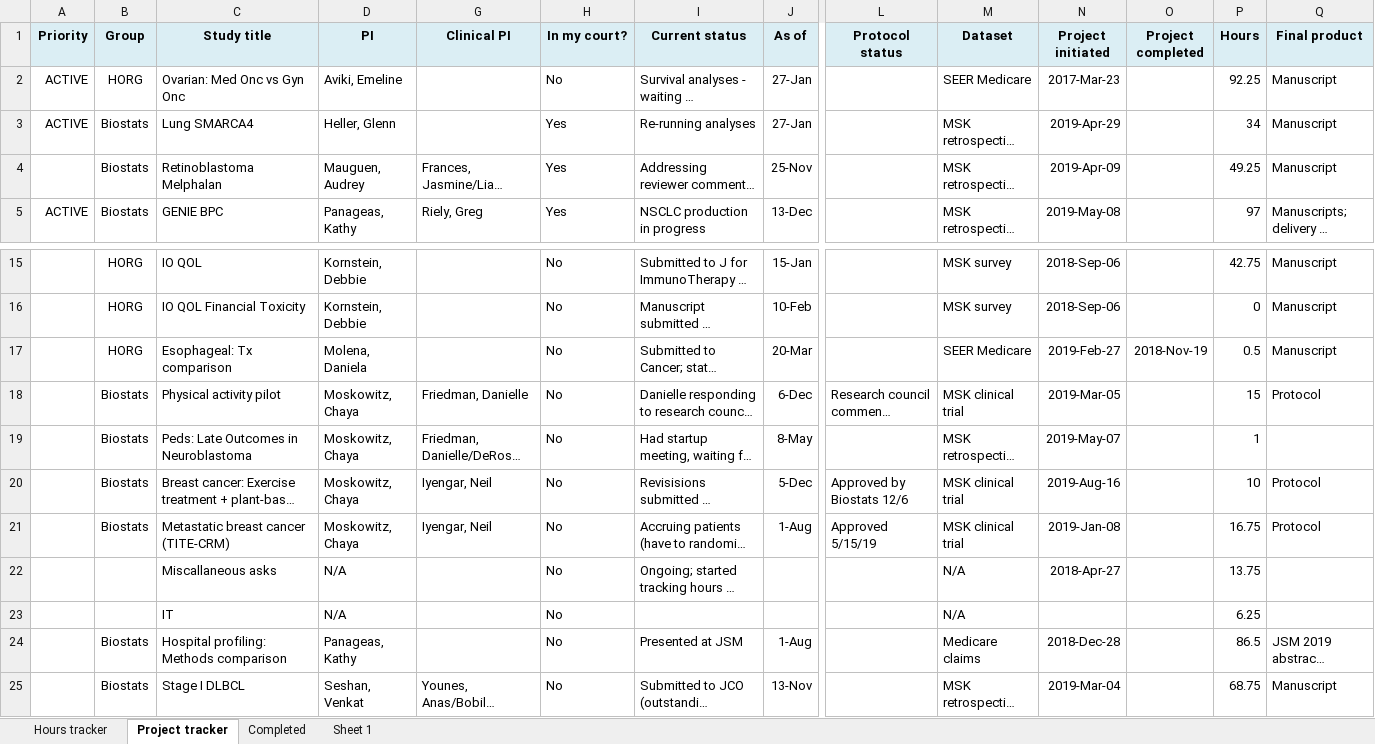
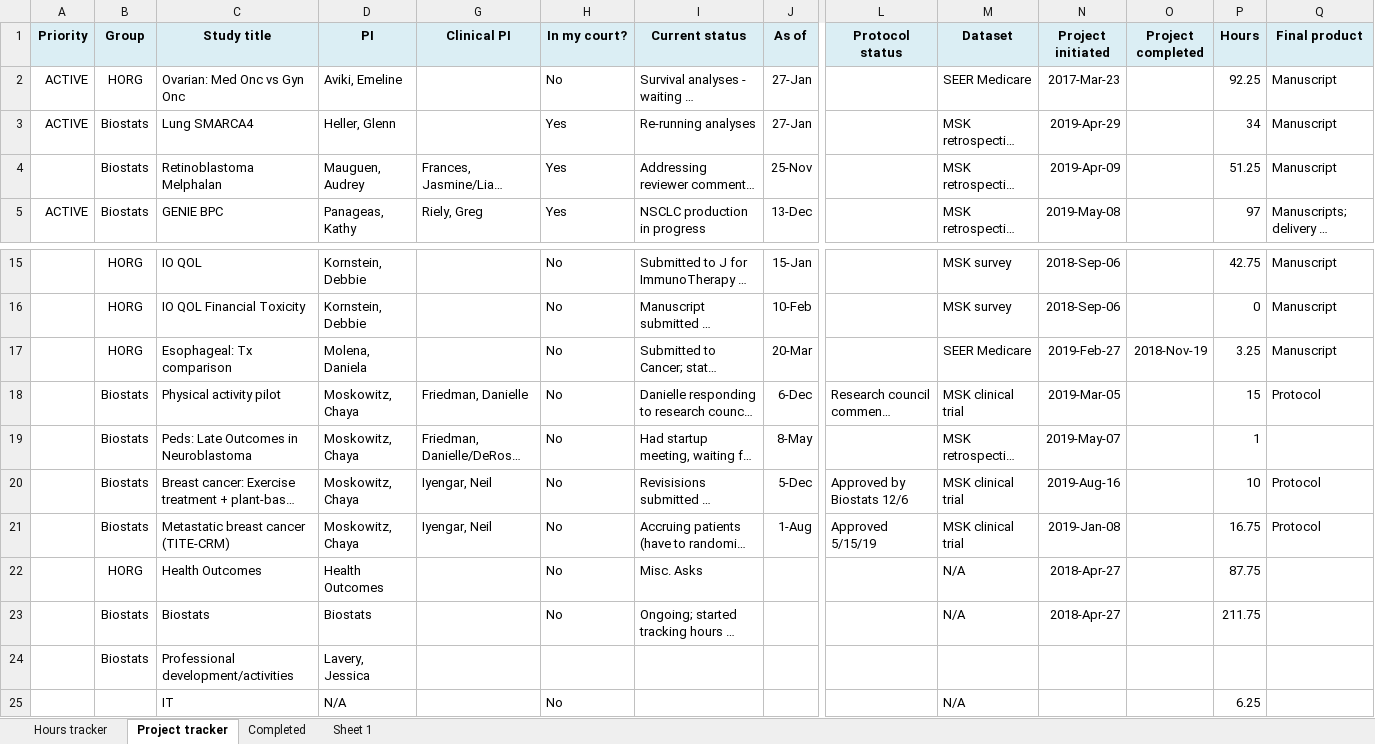
Before and after one commit to jalavery/timetrackR, an Excel workbook: data/Project Tracker JL.xlsx, sheet Project tracker, drawn as a sheet; only a part is shown, gaps mark what is left out; the shorter side is filled out with more unchanged rows; long unchanged cells end in …; values as stored, in another font and other column widths than the file's, no borders; conditional formats not drawn; addresses are those after the commit; rows hold the shown columns only; the diff names each change by its address in the sheet, - before the commit and + after, or states it on an @@ line.

Commit message:
* Update project tracker Excel file to more appropriately group biostats/health outcomes/prof dev projects * Remove old code from create datasets * Rename create datasets (from create_datastes.R) * Export full data to toggl * Import full data from toggl (1 year prior to today - still need to figure out how to get >1 year range, may be multiple spreadsheets)

```diff
--- a/data/Project Tracker JL.xlsx (sheet Project tracker)
+++ b/data/Project Tracker JL.xlsx (sheet Project tracker)
-P4 (Hours): 49.25
+P4 (Hours): 51.25
-P17 (Hours): 0.5
+P17 (Hours): 3.25
+row 22:  | HORG | Health Outcomes | Health Outcomes |  | No | Misc. Asks |  |  | N/A | 2018-Apr-27 |  | 87.75
-B23 (Group): (empty)
+B23 (Group): Biostats
-C23 (Study title): Miscallaneous asks
+C23 (Study title): Biostats
-D23 (PI): N/A
+D23 (PI): Biostats
-P23 (Hours): 13.75
+P23 (Hours): 211.75
+row 24:  | Biostats | Professional development/activities | Lavery, Jessica
```
Also changed, not shown: sheet Hours tracker, sheet Sheet 1, sheet Completed, hidden cells, 7 other files.
